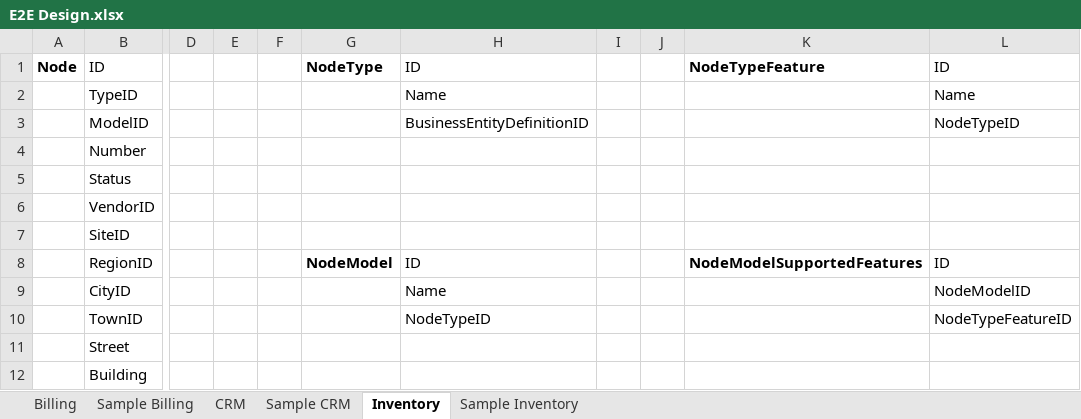
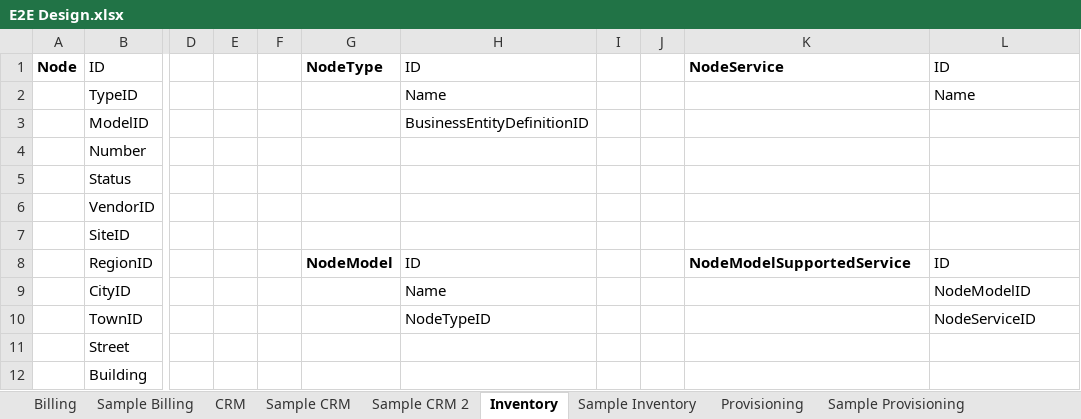
Before and after one commit to ismailzein83/vr, an Excel workbook: Retail/Documents/OSS-BSS/E2E Design.xlsx, sheet Inventory, drawn as a sheet; only a part is shown, gaps mark what is left out; values as stored, in another font and other column widths than the file's, no borders; the diff names each change by its address in the sheet, - before the commit and + after, or states it on an @@ line.

```diff
--- a/Retail/Documents/OSS-BSS/E2E Design.xlsx (sheet Inventory)
+++ b/Retail/Documents/OSS-BSS/E2E Design.xlsx (sheet Inventory)
+sheet tab: Sample CRM 2
+sheet tab: Provisioning
+sheet tab: Sample Provisioning
-K1: NodeTypeFeature
+K1: NodeService
-L3: NodeTypeID
+L3: (empty)
-K8: NodeModelSupportedFeatures
+K8: NodeModelSupportedService
-L10: NodeTypeFeatureID
+L10: NodeServiceID
```
Also changed, not shown: sheet Sample Billing, sheet Sample CRM.
